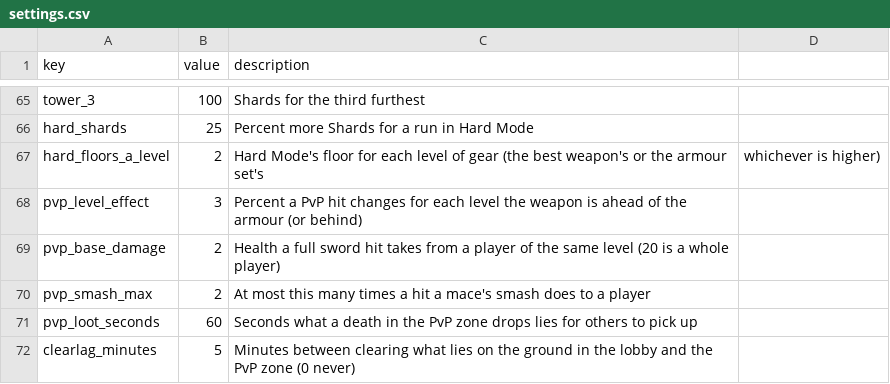
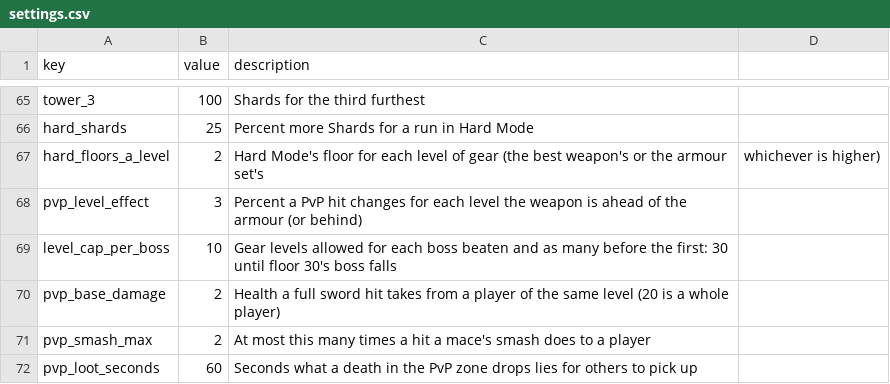
Before and after one commit to charky-p/aurora-plugin, a CSV file: scripts/data/gauntlet/settings.csv, drawn as a sheet; only a part is shown, gaps mark what is left out; the shorter side is filled out with more unchanged rows; the diff names each change by its address in the sheet, - before the commit and + after, or states it on an @@ line.

Commit message:
[C] Gauntlet gear bought later starts at a level of its own (start_level: axe and shield 3, spear and crossbow 5, mace 8, trident 10; pieces owned below it are raised), and levels wait for the bosses: 10 for each boss beaten and 10 before the first (level_cap_per_boss), so 30 until floor 30's boss falls; the forge shows the cap and which boss raises it

```diff
--- a/scripts/data/gauntlet/settings.csv
+++ b/scripts/data/gauntlet/settings.csv
+row 69: level_cap_per_boss | 10 | Gear levels allowed for each boss beaten and as many before the first: 30 until floor 30's boss falls
```
Also changed, not shown: scripts/data/gauntlet/gear.csv, 7 other files.
